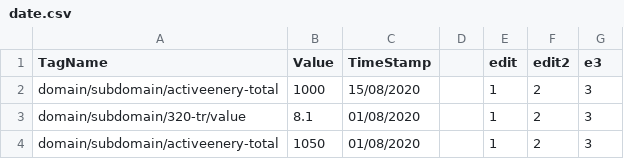
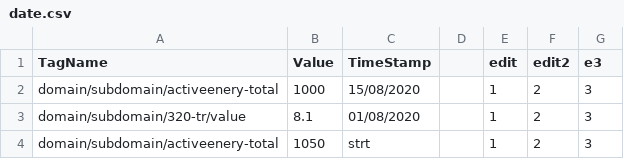
Before and after one commit to ElangovanBoopathi/elangovan_git, a CSV file: date.csv, drawn as a sheet.

Commit message:
Update date.csv

```diff
--- a/date.csv
+++ b/date.csv
@@ -3,2 +3,2 @@ domain/subdomain/activeenery-total,1000,15/08/2020,,1,2,3
 domain/subdomain/320-tr/value,8.1,01/08/2020,,1,2,3
-domain/subdomain/activeenery-total,1050,01/08/2020,,1,2,3
+domain/subdomain/activeenery-total,1050,strt,,1,2,3
```
